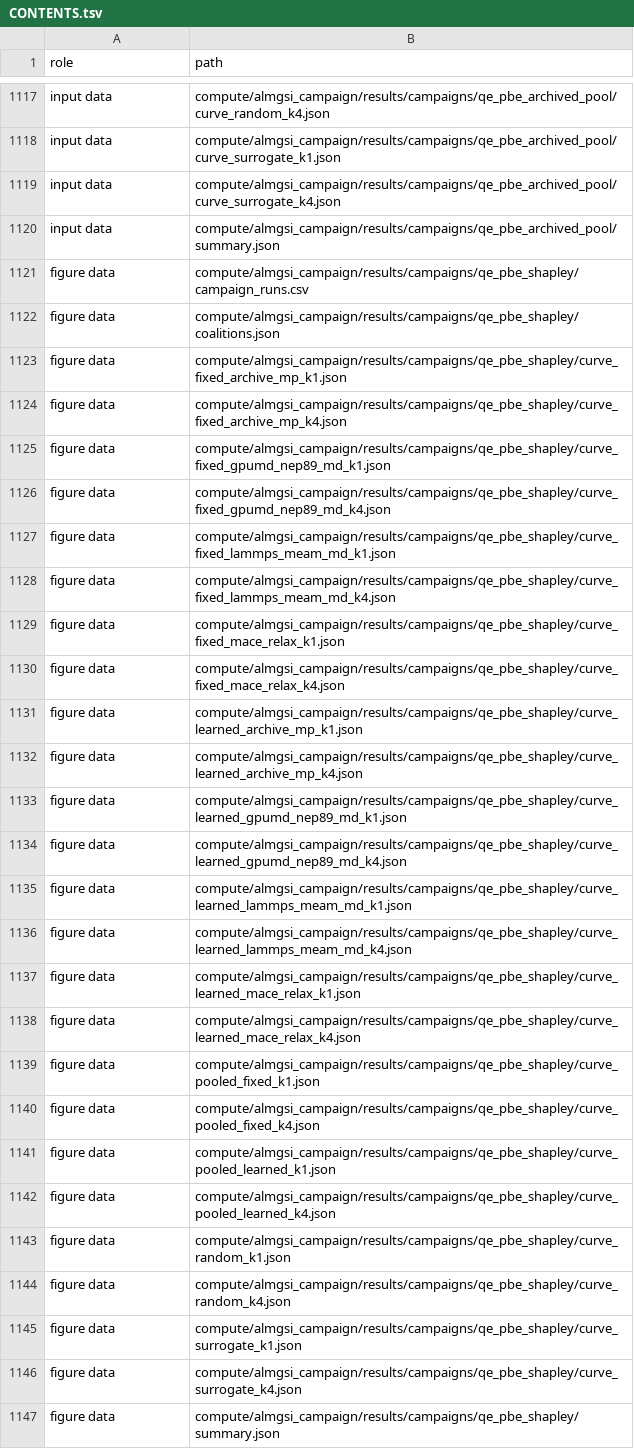
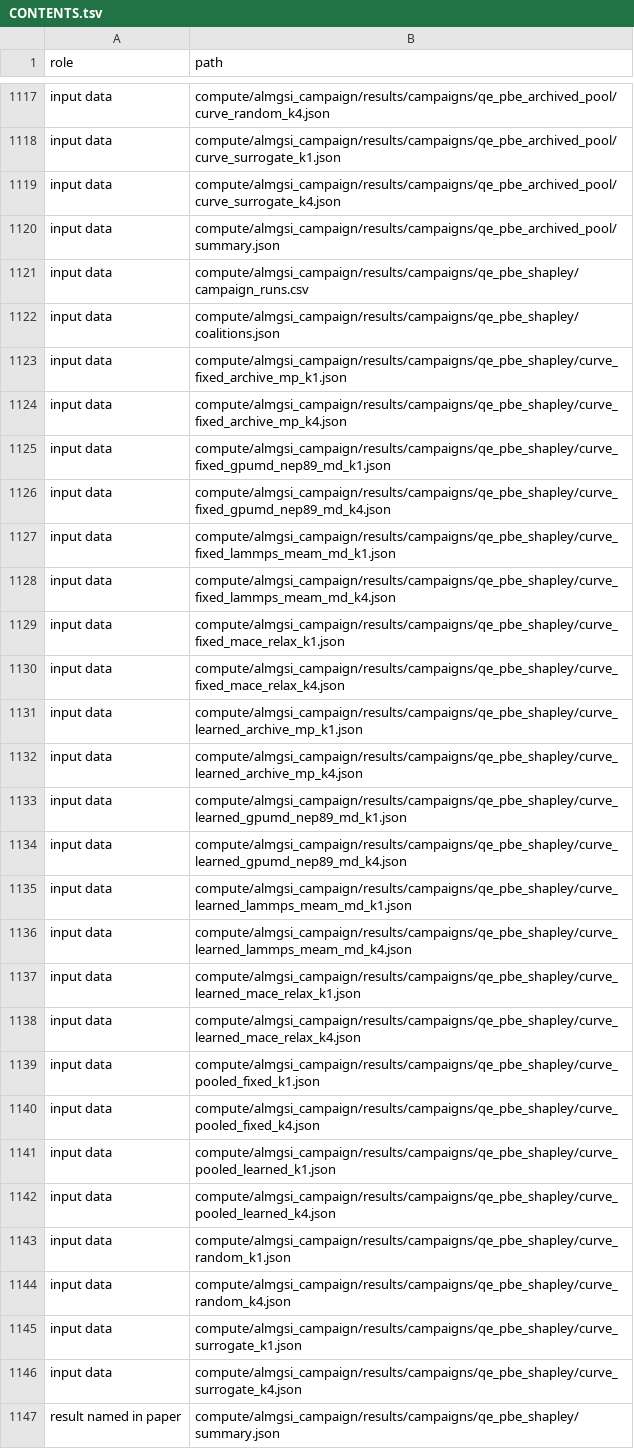
Before and after one commit to Sparks-Ackolf-HOLAR-Autonomous-Labs/ATEKi_Credit, a TSV file: CONTENTS.tsv, drawn as a sheet; only a part is shown, gaps mark what is left out; the diff covers the shown part only.

```diff
--- a/CONTENTS.tsv
+++ b/CONTENTS.tsv
@@ -1120,28 +1120,28 @@ input data	compute/almgsi_campaign/results/campaigns/qe_pbe_archived_pool/curve_
 input data	compute/almgsi_campaign/results/campaigns/qe_pbe_archived_pool/summary.json
-figure data	compute/almgsi_campaign/results/campaigns/qe_pbe_shapley/campaign_runs.csv
-figure data	compute/almgsi_campaign/results/campaigns/qe_pbe_shapley/coalitions.json
-figure data	compute/almgsi_campaign/results/campaigns/qe_pbe_shapley/curve_fixed_archive_mp_k1.json
-figure data	compute/almgsi_campaign/results/campaigns/qe_pbe_shapley/curve_fixed_archive_mp_k4.json
-figure data	compute/almgsi_campaign/results/campaigns/qe_pbe_shapley/curve_fixed_gpumd_nep89_md_k1.json
-figure data	compute/almgsi_campaign/results/campaigns/qe_pbe_shapley/curve_fixed_gpumd_nep89_md_k4.json
-figure data	compute/almgsi_campaign/results/campaigns/qe_pbe_shapley/curve_fixed_lammps_meam_md_k1.json
-figure data	compute/almgsi_campaign/results/campaigns/qe_pbe_shapley/curve_fixed_lammps_meam_md_k4.json
-figure data	compute/almgsi_campaign/results/campaigns/qe_pbe_shapley/curve_fixed_mace_relax_k1.json
-figure data	compute/almgsi_campaign/results/campaigns/qe_pbe_shapley/curve_fixed_mace_relax_k4.json
-figure data	compute/almgsi_campaign/results/campaigns/qe_pbe_shapley/curve_learned_archive_mp_k1.json
-figure data	compute/almgsi_campaign/results/campaigns/qe_pbe_shapley/curve_learned_archive_mp_k4.json
-figure data	compute/almgsi_campaign/results/campaigns/qe_pbe_shapley/curve_learned_gpumd_nep89_md_k1.json
-figure data	compute/almgsi_campaign/results/campaigns/qe_pbe_shapley/curve_learned_gpumd_nep89_md_k4.json
-figure data	compute/almgsi_campaign/results/campaigns/qe_pbe_shapley/curve_learned_lammps_meam_md_k1.json
-figure data	compute/almgsi_campaign/results/campaigns/qe_pbe_shapley/curve_learned_lammps_meam_md_k4.json
-figure data	compute/almgsi_campaign/results/campaigns/qe_pbe_shapley/curve_learned_mace_relax_k1.json
-figure data	compute/almgsi_campaign/results/campaigns/qe_pbe_shapley/curve_learned_mace_relax_k4.json
-figure data	compute/almgsi_campaign/results/campaigns/qe_pbe_shapley/curve_pooled_fixed_k1.json
-figure data	compute/almgsi_campaign/results/campaigns/qe_pbe_shapley/curve_pooled_fixed_k4.json
-figure data	compute/almgsi_campaign/results/campaigns/qe_pbe_shapley/curve_pooled_learned_k1.json
-figure data	compute/almgsi_campaign/results/campaigns/qe_pbe_shapley/curve_pooled_learned_k4.json
-figure data	compute/almgsi_campaign/results/campaigns/qe_pbe_shapley/curve_random_k1.json
-figure data	compute/almgsi_campaign/results/campaigns/qe_pbe_shapley/curve_random_k4.json
-figure data	compute/almgsi_campaign/results/campaigns/qe_pbe_shapley/curve_surrogate_k1.json
-figure data	compute/almgsi_campaign/results/campaigns/qe_pbe_shapley/curve_surrogate_k4.json
-figure data	compute/almgsi_campaign/results/campaigns/qe_pbe_shapley/summary.json
+input data	compute/almgsi_campaign/results/campaigns/qe_pbe_shapley/campaign_runs.csv
+input data	compute/almgsi_campaign/results/campaigns/qe_pbe_shapley/coalitions.json
+input data	compute/almgsi_campaign/results/campaigns/qe_pbe_shapley/curve_fixed_archive_mp_k1.json
+input data	compute/almgsi_campaign/results/campaigns/qe_pbe_shapley/curve_fixed_archive_mp_k4.json
+input data	compute/almgsi_campaign/results/campaigns/qe_pbe_shapley/curve_fixed_gpumd_nep89_md_k1.json
+input data	compute/almgsi_campaign/results/campaigns/qe_pbe_shapley/curve_fixed_gpumd_nep89_md_k4.json
+input data	compute/almgsi_campaign/results/campaigns/qe_pbe_shapley/curve_fixed_lammps_meam_md_k1.json
+input data	compute/almgsi_campaign/results/campaigns/qe_pbe_shapley/curve_fixed_lammps_meam_md_k4.json
+input data	compute/almgsi_campaign/results/campaigns/qe_pbe_shapley/curve_fixed_mace_relax_k1.json
+input data	compute/almgsi_campaign/results/campaigns/qe_pbe_shapley/curve_fixed_mace_relax_k4.json
+input data	compute/almgsi_campaign/results/campaigns/qe_pbe_shapley/curve_learned_archive_mp_k1.json
+input data	compute/almgsi_campaign/results/campaigns/qe_pbe_shapley/curve_learned_archive_mp_k4.json
+input data	compute/almgsi_campaign/results/campaigns/qe_pbe_shapley/curve_learned_gpumd_nep89_md_k1.json
+input data	compute/almgsi_campaign/results/campaigns/qe_pbe_shapley/curve_learned_gpumd_nep89_md_k4.json
+input data	compute/almgsi_campaign/results/campaigns/qe_pbe_shapley/curve_learned_lammps_meam_md_k1.json
+input data	compute/almgsi_campaign/results/campaigns/qe_pbe_shapley/curve_learned_lammps_meam_md_k4.json
+input data	compute/almgsi_campaign/results/campaigns/qe_pbe_shapley/curve_learned_mace_relax_k1.json
+input data	compute/almgsi_campaign/results/campaigns/qe_pbe_shapley/curve_learned_mace_relax_k4.json
+input data	compute/almgsi_campaign/results/campaigns/qe_pbe_shapley/curve_pooled_fixed_k1.json
+input data	compute/almgsi_campaign/results/campaigns/qe_pbe_shapley/curve_pooled_fixed_k4.json
+input data	compute/almgsi_campaign/results/campaigns/qe_pbe_shapley/curve_pooled_learned_k1.json
+input data	compute/almgsi_campaign/results/campaigns/qe_pbe_shapley/curve_pooled_learned_k4.json
+input data	compute/almgsi_campaign/results/campaigns/qe_pbe_shapley/curve_random_k1.json
+input data	compute/almgsi_campaign/results/campaigns/qe_pbe_shapley/curve_random_k4.json
+input data	compute/almgsi_campaign/results/campaigns/qe_pbe_shapley/curve_surrogate_k1.json
+input data	compute/almgsi_campaign/results/campaigns/qe_pbe_shapley/curve_surrogate_k4.json
+result named in paper	compute/almgsi_campaign/results/campaigns/qe_pbe_shapley/summary.json
```
Also changed, not shown: 2 added rows, 1 removed row and 100 edited cells elsewhere in this file, 14 other files.
